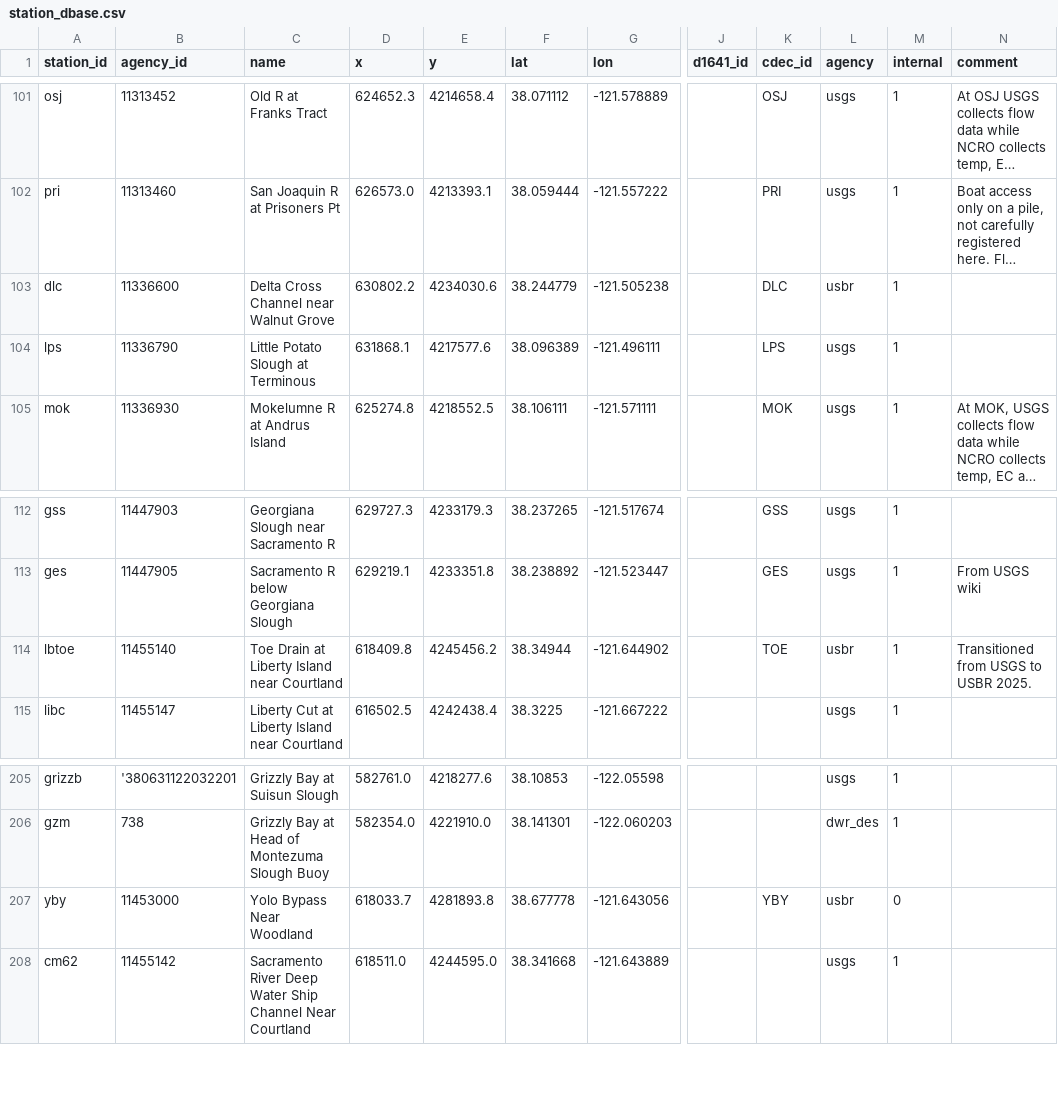
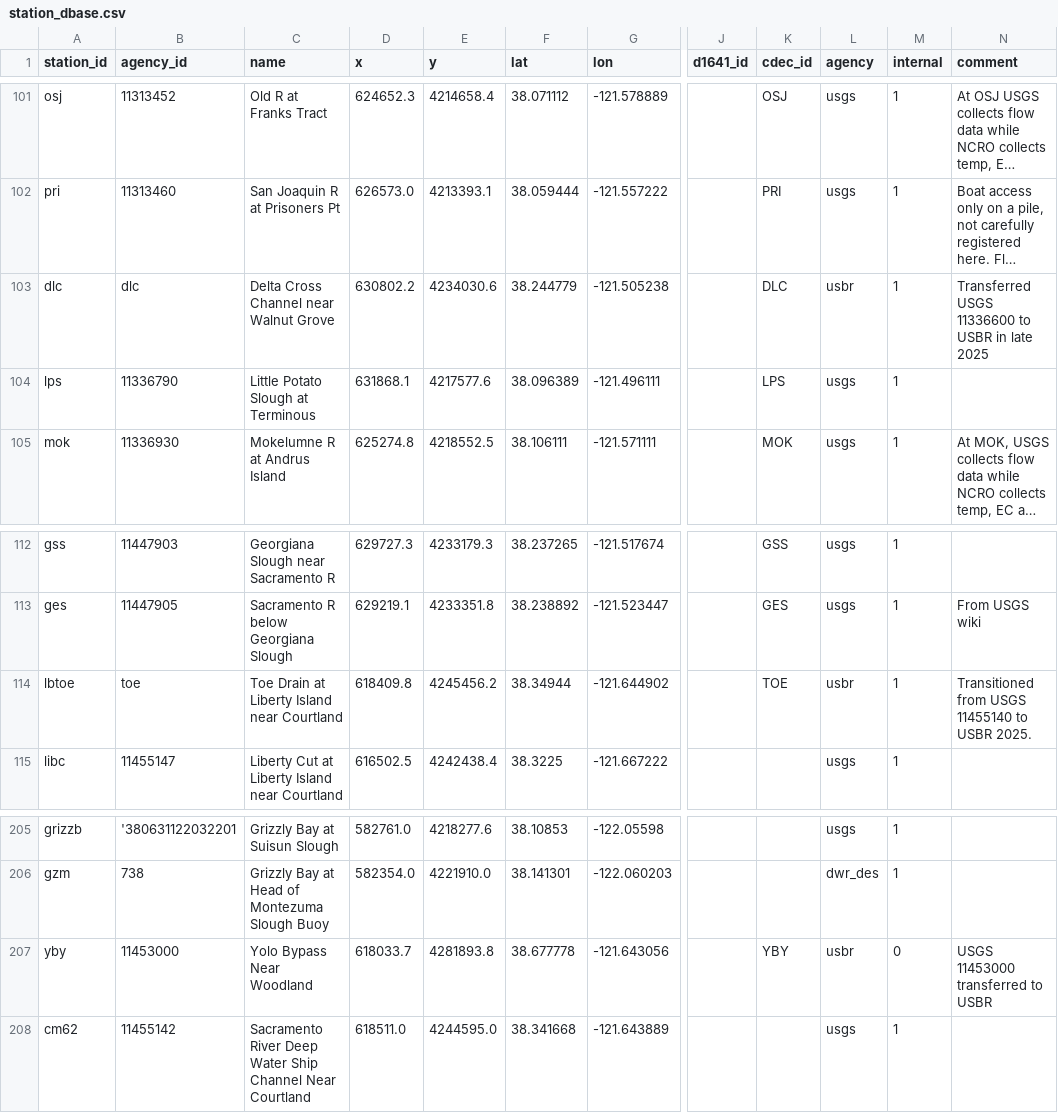
Before and after one commit to CADWRDeltaModeling/dms_datastore, a CSV file: dms_datastore/config_data/station_dbase.csv, drawn as a sheet; only a part is shown, gaps mark what is left out; long unchanged cells end in …; the diff names each change by its address in the sheet, - before the commit and + after, or states it on an @@ line.

Commit message:
Changed agency_id for usgs -> usbr stations to cdec-like id

```diff
--- a/dms_datastore/config_data/station_dbase.csv
+++ b/dms_datastore/config_data/station_dbase.csv
-B103 (agency_id): 11336600
+B103 (agency_id): dlc
-N103 (comment): (empty)
+N103 (comment): Transferred USGS 11336600 to USBR in late 2025
-B114 (agency_id): 11455140
+B114 (agency_id): toe
-N114 (comment): Transitioned from USGS to USBR 2025.
+N114 (comment): Transitioned from USGS 11455140 to USBR 2025.
-N207 (comment): (empty)
+N207 (comment): USGS 11453000 transferred to USBR
```
